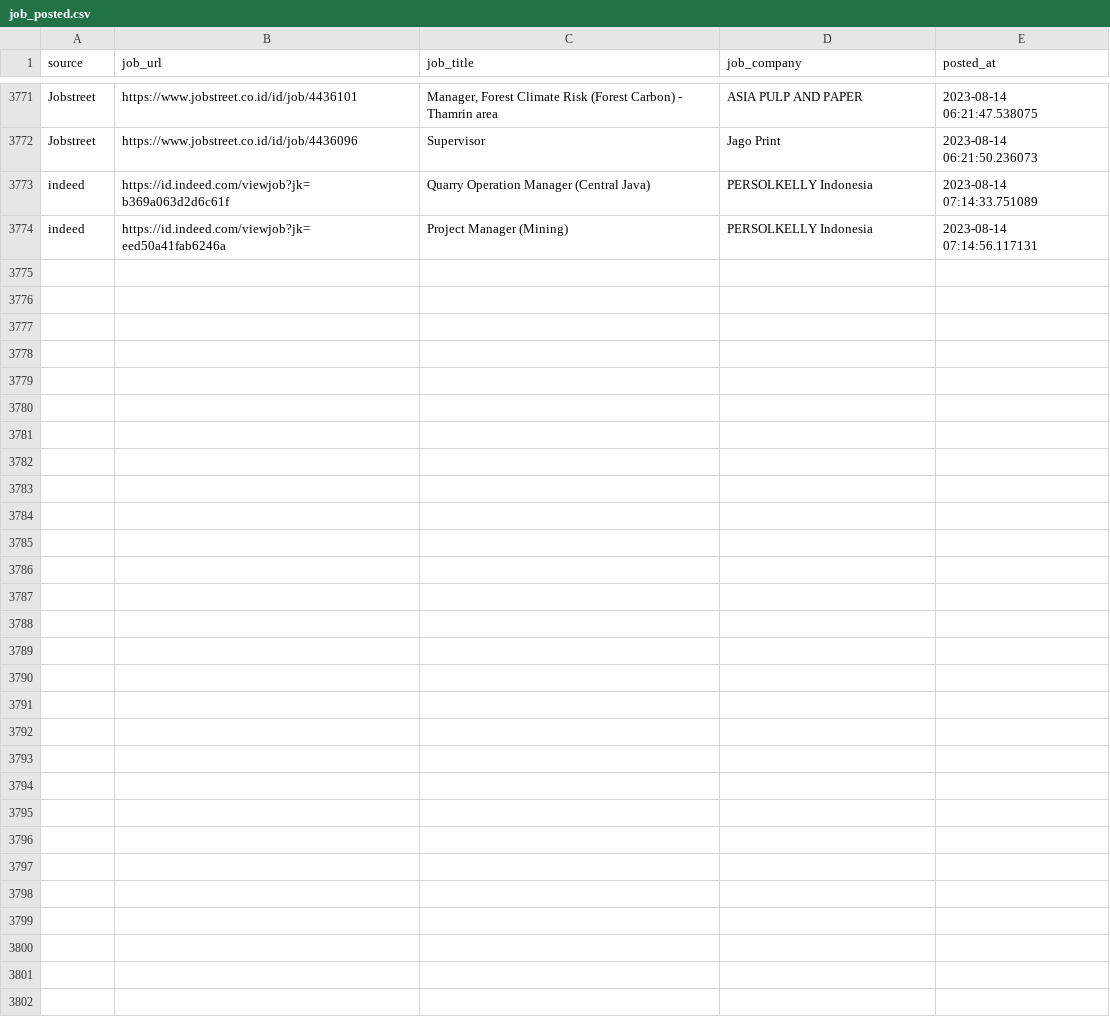
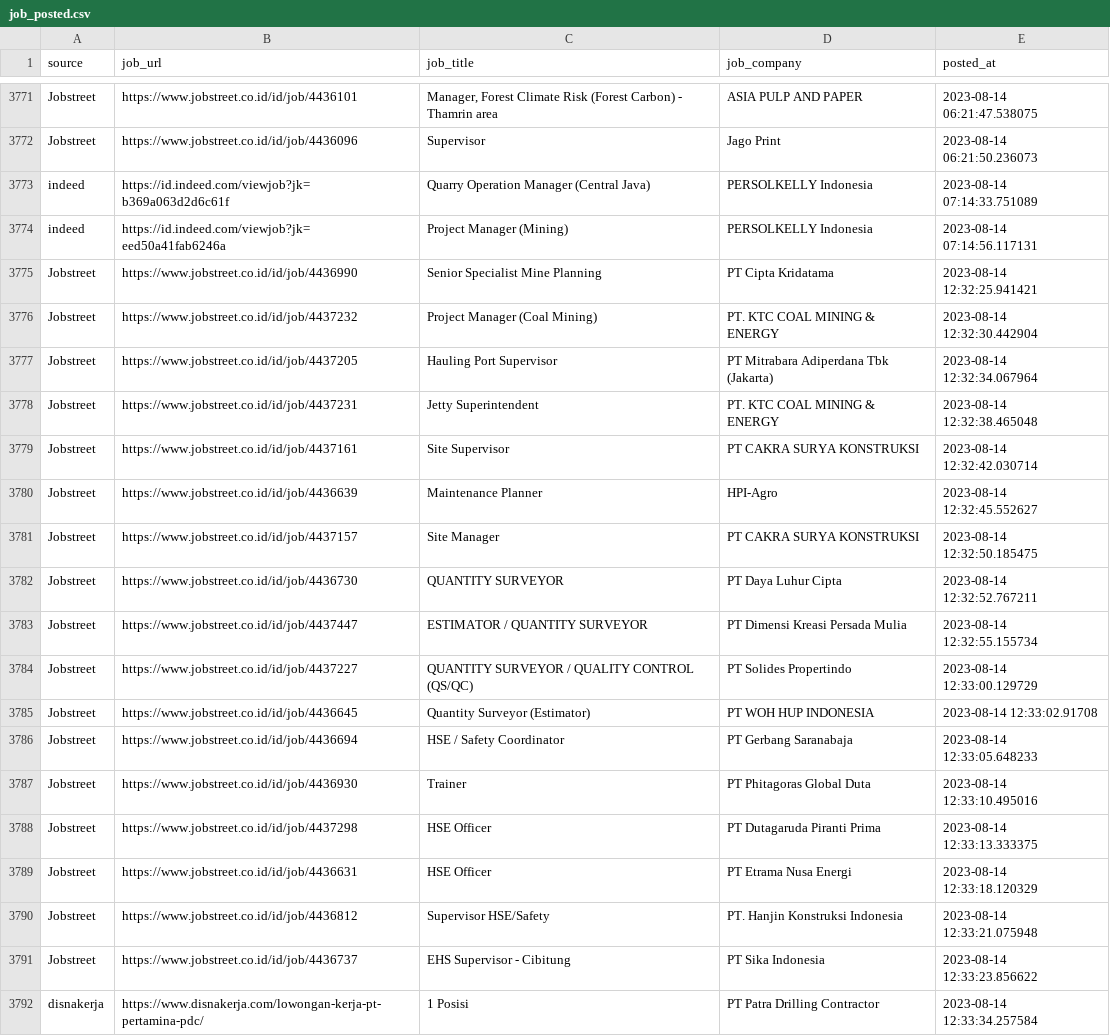
Before and after one commit to Rachdyan/geosains-job-crawler, a CSV file: data/job_posted.csv, drawn as a sheet; only a part is shown, gaps mark what is left out; the diff names each change by its address in the sheet, - before the commit and + after, or states it on an @@ line.

```diff
--- a/data/job_posted.csv
+++ b/data/job_posted.csv
+row 3775: Jobstreet | https://www.jobstreet.co.id/id/job/4436990 | Senior Specialist Mine Planning | PT Cipta Kridatama | 2023-08-14 12:32:25.941421
+row 3776: Jobstreet | https://www.jobstreet.co.id/id/job/4437232 | Project Manager (Coal Mining) | PT. KTC COAL MINING & ENERGY | 2023-08-14 12:32:30.442904
+row 3777: Jobstreet | https://www.jobstreet.co.id/id/job/4437205 | Hauling Port Supervisor | PT Mitrabara Adiperdana Tbk (Jakarta) | 2023-08-14 12:32:34.067964
+row 3778: Jobstreet | https://www.jobstreet.co.id/id/job/4437231 | Jetty Superintendent | PT. KTC COAL MINING & ENERGY | 2023-08-14 12:32:38.465048
+row 3779: Jobstreet | https://www.jobstreet.co.id/id/job/4437161 | Site Supervisor | PT CAKRA SURYA KONSTRUKSI | 2023-08-14 12:32:42.030714
+row 3780: Jobstreet | https://www.jobstreet.co.id/id/job/4436639 | Maintenance Planner | HPI-Agro | 2023-08-14 12:32:45.552627
+row 3781: Jobstreet | https://www.jobstreet.co.id/id/job/4437157 | Site Manager | PT CAKRA SURYA KONSTRUKSI | 2023-08-14 12:32:50.185475
+row 3782: Jobstreet | https://www.jobstreet.co.id/id/job/4436730 | QUANTITY SURVEYOR | PT Daya Luhur Cipta | 2023-08-14 12:32:52.767211
+row 3783: Jobstreet | https://www.jobstreet.co.id/id/job/4437447 | ESTIMATOR / QUANTITY SURVEYOR | PT Dimensi Kreasi Persada Mulia | 2023-08-14 12:32:55.155734
+row 3784: Jobstreet | https://www.jobstreet.co.id/id/job/4437227 | QUANTITY SURVEYOR / QUALITY CONTROL (QS/QC) | PT Solides Propertindo | 2023-08-14 12:33:00.129729
+row 3785: Jobstreet | https://www.jobstreet.co.id/id/job/4436645 | Quantity Surveyor (Estimator) | PT WOH HUP INDONESIA | 2023-08-14 12:33:02.91708
+row 3786: Jobstreet | https://www.jobstreet.co.id/id/job/4436694 | HSE / Safety Coordinator | PT Gerbang Saranabaja | 2023-08-14 12:33:05.648233
+row 3787: Jobstreet | https://www.jobstreet.co.id/id/job/4436930 | Trainer | PT Phitagoras Global Duta | 2023-08-14 12:33:10.495016
+row 3788: Jobstreet | https://www.jobstreet.co.id/id/job/4437298 | HSE Officer | PT Dutagaruda Piranti Prima | 2023-08-14 12:33:13.333375
+row 3789: Jobstreet | https://www.jobstreet.co.id/id/job/4436631 | HSE Officer | PT Etrama Nusa Energi | 2023-08-14 12:33:18.120329
+row 3790: Jobstreet | https://www.jobstreet.co.id/id/job/4436812 | Supervisor HSE/Safety | PT. Hanjin Konstruksi Indonesia | 2023-08-14 12:33:21.075948
+row 3791: Jobstreet | https://www.jobstreet.co.id/id/job/4436737 | EHS Supervisor - Cibitung | PT Sika Indonesia | 2023-08-14 12:33:23.856622
+row 3792: disnakerja | https://www.disnakerja.com/lowongan-kerja-pt-pertamina-pdc/ | 1 Posisi | PT Patra Drilling Contractor | 2023-08-14 12:33:34.257584
```
